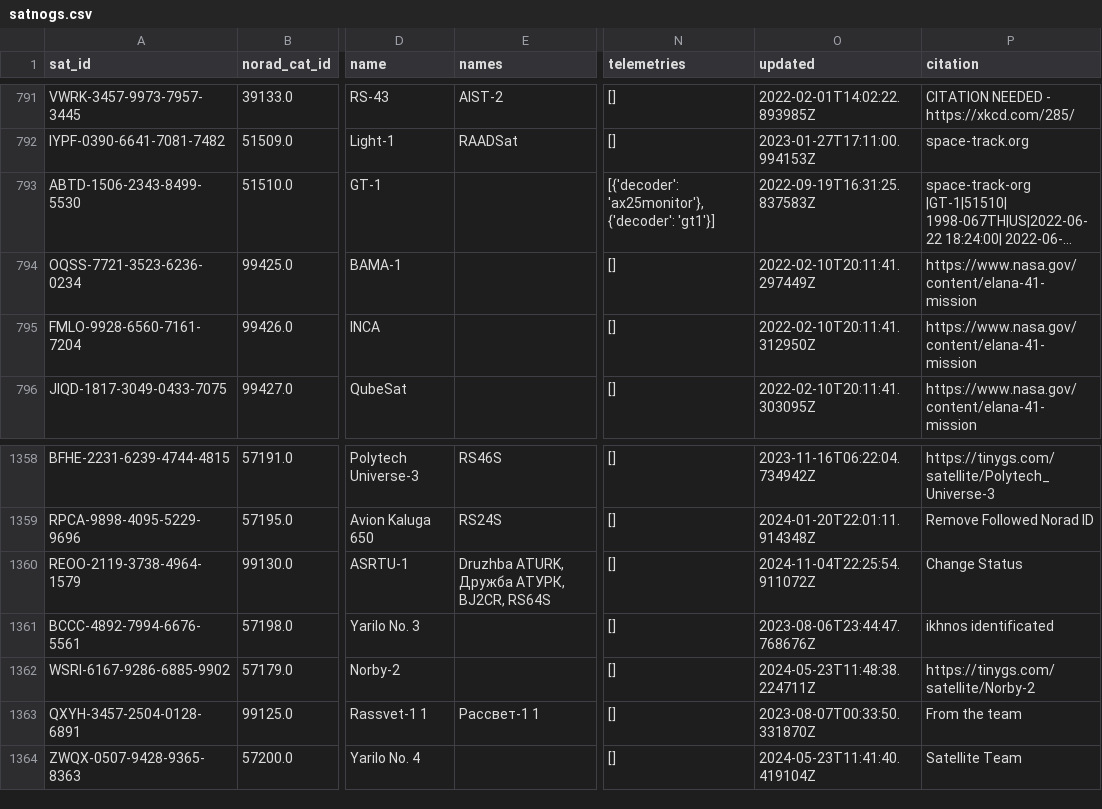
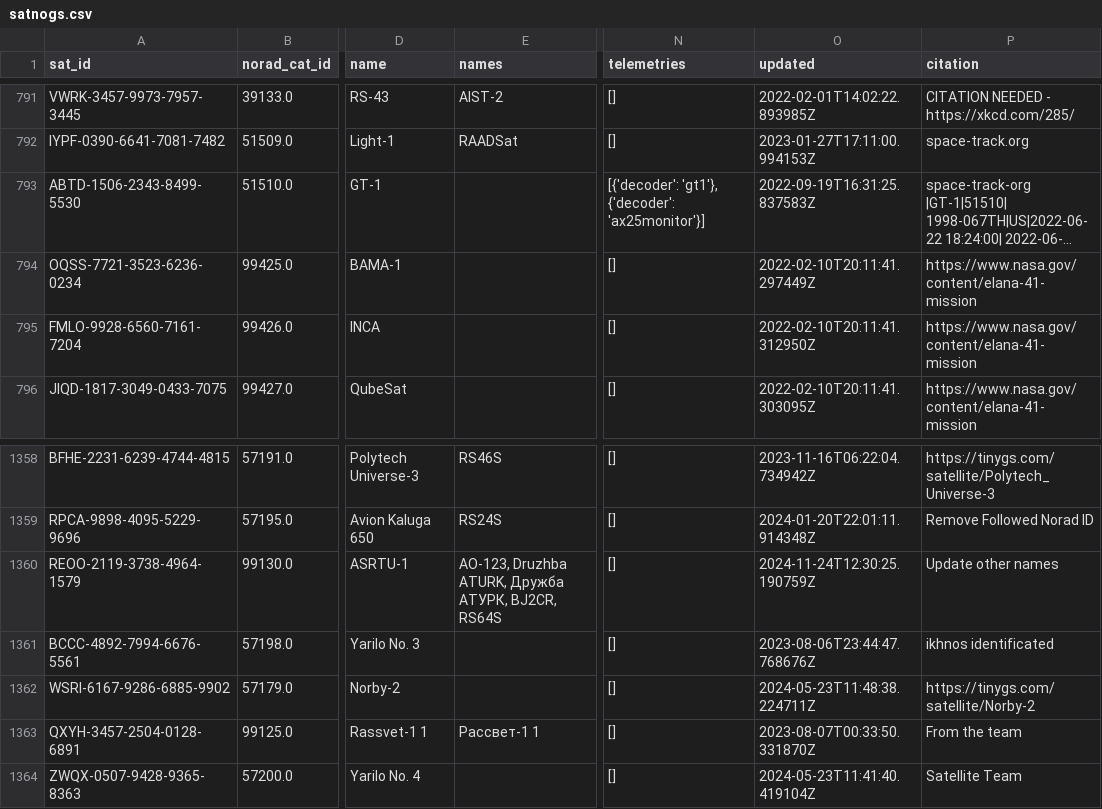
Before and after one commit to muzihuaner/amateur-satellite-database, a CSV file: data/satnogs.csv, drawn as a sheet; only a part is shown, gaps mark what is left out; long unchanged cells end in …; the diff names each change by its address in the sheet, - before the commit and + after, or states it on an @@ line.

```diff
--- a/data/satnogs.csv
+++ b/data/satnogs.csv
-N793 (telemetries): [{'decoder': 'ax25monitor'}, {'decoder': 'gt1'}]
+N793 (telemetries): [{'decoder': 'gt1'}, {'decoder': 'ax25monitor'}]
-E1360 (names): Druzhba ATURK, Дружба АТУРК, BJ2CR, RS64S
+E1360 (names): AO-123, Druzhba ATURK, Дружба АТУРК, BJ2CR, RS64S
-O1360 (updated): 2024-11-04T22:25:54.911072Z
+O1360 (updated): 2024-11-24T12:30:25.190759Z
-P1360 (citation): Change Status
+P1360 (citation): Update other names
```
Also changed, not shown: 1 other file.
